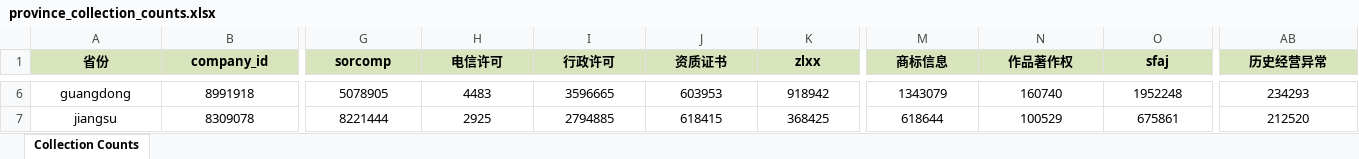
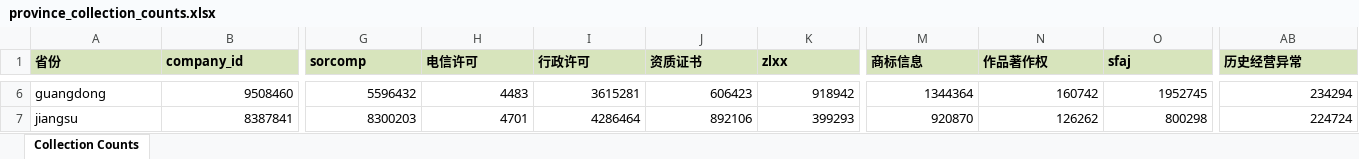
Before and after one commit to Ai-18k/haha, an Excel workbook: FunComponent/province_collection_counts.xlsx, sheet Collection Counts, drawn as a sheet; only a part is shown, gaps mark what is left out; values as stored, in another font and other column widths than the file's, no borders; the diff covers the shown part only; the diff names each change by its address in the sheet, - before the commit and + after, or states it on an @@ line.

```diff
--- a/FunComponent/province_collection_counts.xlsx (sheet Collection Counts)
+++ b/FunComponent/province_collection_counts.xlsx (sheet Collection Counts)
-A1:AB1 alignment: center
+A1:AB1 alignment: left
-A6:A7 alignment: center
+A6:A7 alignment: left
-B6:AB7 alignment: center
+B6:AB7 alignment: right
-B6 (company_id): 8991918
+B6 (company_id): 9508460
-G6 (sorcomp): 5078905
+G6 (sorcomp): 5596432
-I6 (行政许可): 3596665
+I6 (行政许可): 3615281
-J6 (资质证书): 603953
+J6 (资质证书): 606423
-M6 (商标信息): 1343079
+M6 (商标信息): 1344364
-N6 (作品著作权): 160740
+N6 (作品著作权): 160742
-O6 (sfaj): 1952248
+O6 (sfaj): 1952745
-AB6 (历史经营异常): 234293
+AB6 (历史经营异常): 234294
-B7 (company_id): 8309078
+B7 (company_id): 8387841
-G7 (sorcomp): 8221444
+G7 (sorcomp): 8300203
-H7 (电信许可): 2925
+H7 (电信许可): 4701
-I7 (行政许可): 2794885
+I7 (行政许可): 4286464
-J7 (资质证书): 618415
+J7 (资质证书): 892106
-K7 (zlxx): 368425
+K7 (zlxx): 399293
-M7 (商标信息): 618644
+M7 (商标信息): 920870
-N7 (作品著作权): 100529
+N7 (作品著作权): 126262
-O7 (sfaj): 675861
+O7 (sfaj): 800298
-AB7 (历史经营异常): 212520
+AB7 (历史经营异常): 224724
```
Also changed, not shown: 624 edited cells and cell formats elsewhere in this sheet, 12 other files.
